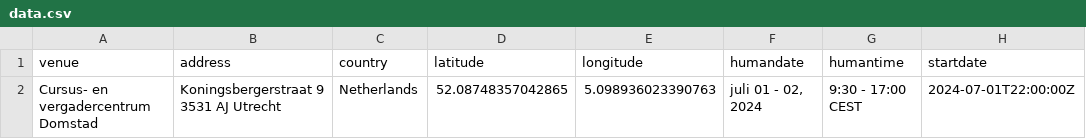
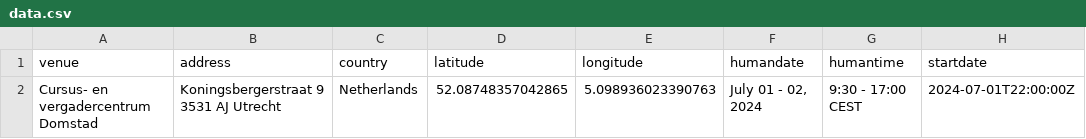
Before and after one commit to esciencecenter-digital-skills/2024-07-02-ds-cr-tno, a CSV file: _data/data.csv, drawn as a sheet; only a part is shown; the diff names each change by its address in the sheet, - before the commit and + after, or states it on an @@ line.

Commit message:
Update _data/data.csv

```diff
--- a/_data/data.csv
+++ b/_data/data.csv
-F2 (humandate): juli 01 - 02, 2024
+F2 (humandate): July 01 - 02, 2024
```
